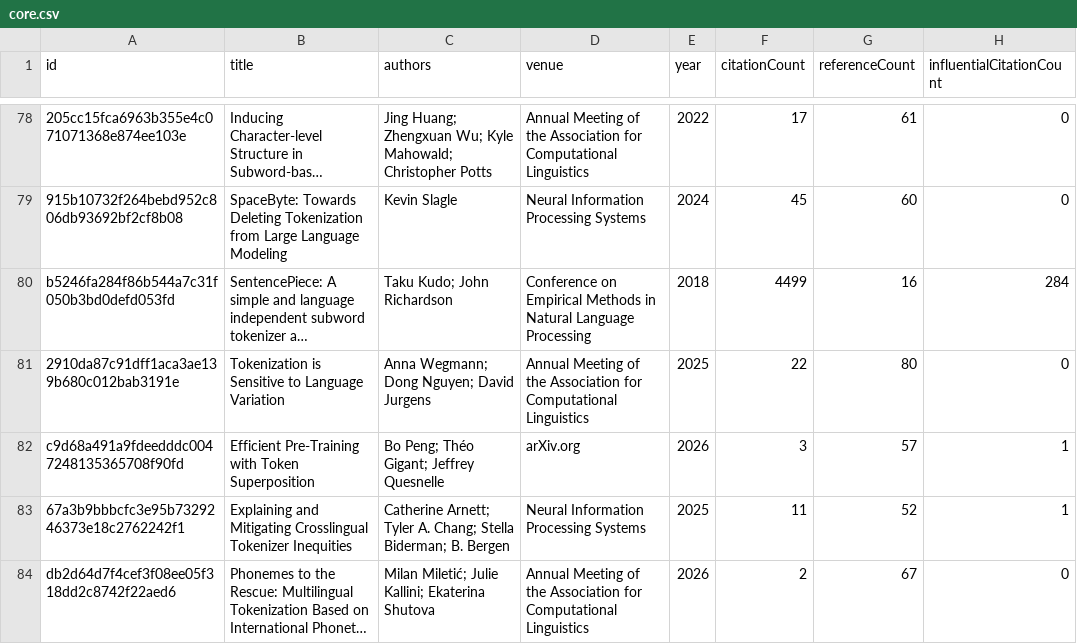
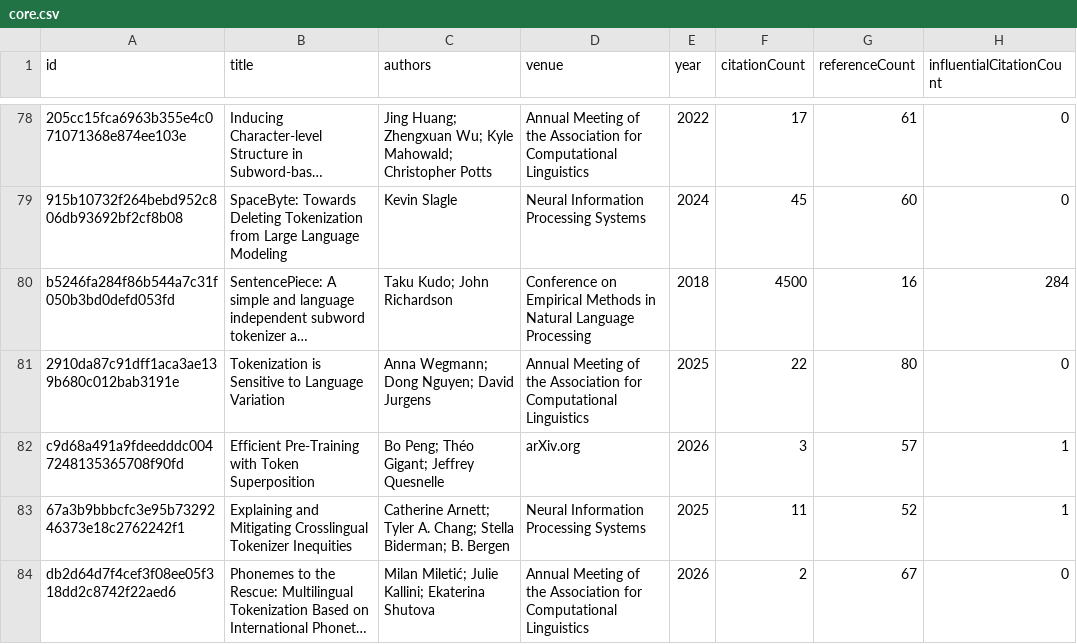
Before and after one commit to avijit-thawani/tokenization-in-nlp, a CSV file: data/core.csv, drawn as a sheet; only a part is shown, gaps mark what is left out; long unchanged cells end in …; the diff names each change by its address in the sheet, - before the commit and + after, or states it on an @@ line.

```diff
--- a/data/core.csv
+++ b/data/core.csv
-F80 (citationCount): 4499
+F80 (citationCount): 4500
```
Also changed, not shown: 12 other files.
